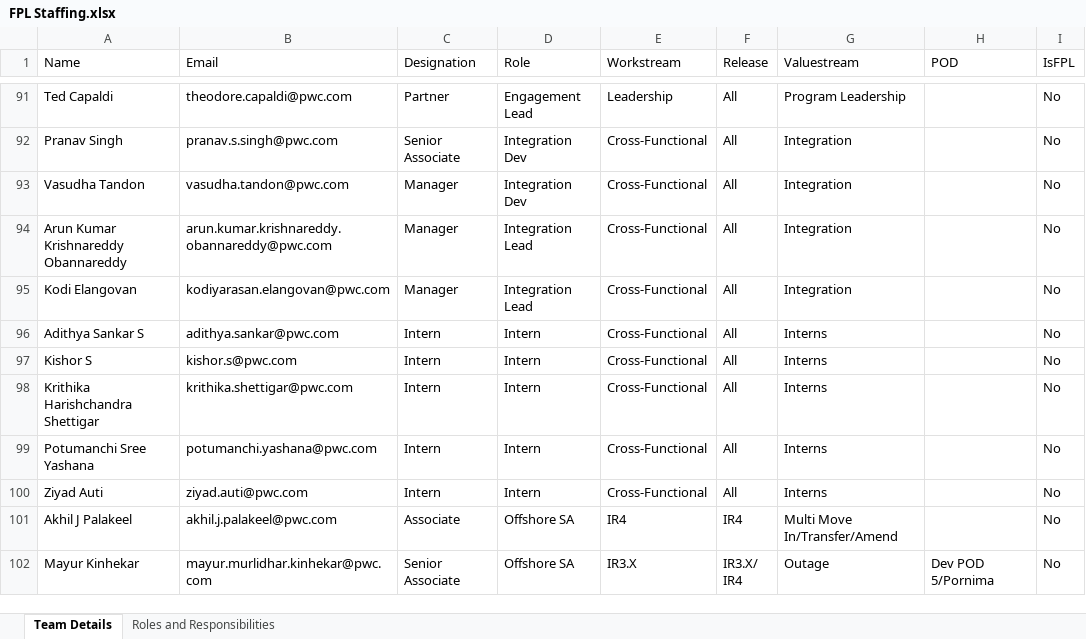
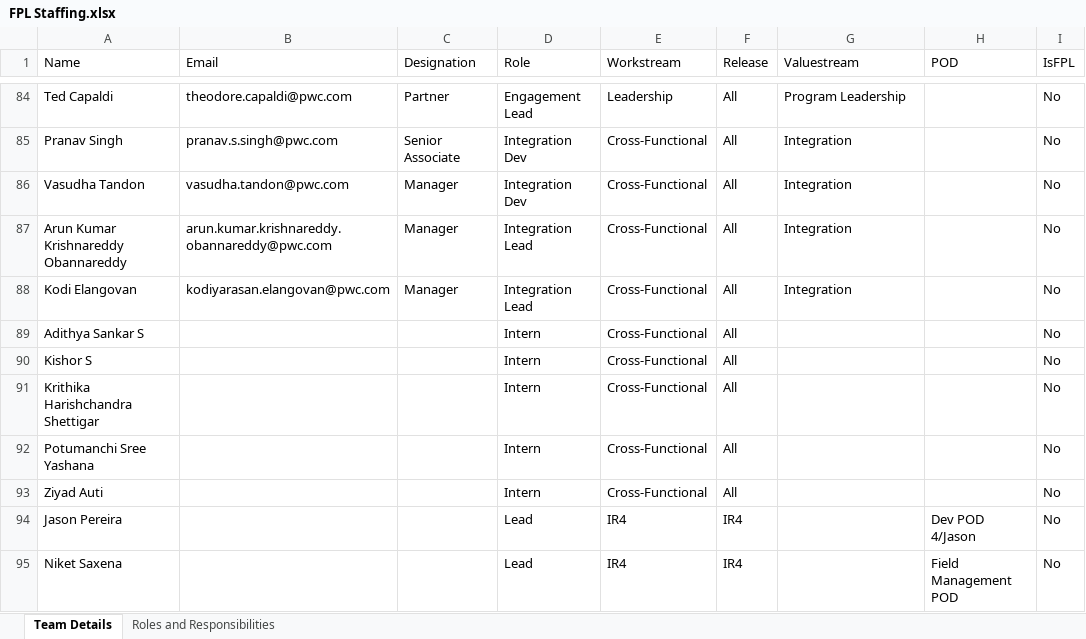
Before and after one commit to 32131234432ws/Team-Structure, an Excel workbook: public/FPL Staffing.xlsx, sheet Team Details, drawn as a sheet; only a part is shown, gaps mark what is left out; the shorter side is filled out with more unchanged rows; values as stored, in another font and other column widths than the file's, no borders; removed rows and columns are numbered as before the commit, all else as after; the diff covers the shown part only; the diff names each change by its address in the sheet, - before the commit and + after, or states it on an @@ line.

```diff
--- a/public/FPL Staffing.xlsx (sheet Team Details)
+++ b/public/FPL Staffing.xlsx (sheet Team Details)
-B89 (Email): adithya.sankar@pwc.com
+B89 (Email): (empty)
-C89:C93 (Designation): Intern
+C89:C93 (Designation): (empty)
-G89:G93 (Valuestream): Interns
+G89:G93 (Valuestream): (empty)
-B90 (Email): kishor.s@pwc.com
+B90 (Email): (empty)
-B91 (Email): krithika.shettigar@pwc.com
+B91 (Email): (empty)
-B92 (Email): potumanchi.yashana@pwc.com
+B92 (Email): (empty)
-B93 (Email): ziyad.auti@pwc.com
+B93 (Email): (empty)
-row 101: Akhil J Palakeel | akhil.j.palakeel@pwc.com | Associate | Offshore SA | IR4 | IR4 | Multi Move In/Transfer/Amend |  | No
+row 94: Jason Pereira |  |  | Lead | IR4 | IR4 |  | Dev POD 4/Jason | No
+row 95: Niket Saxena |  |  | Lead | IR4 | IR4 |  | Field Management POD | No
```
Also changed, not shown: 7 added rows, 14 removed rows and 68 edited cells elsewhere in this sheet.
